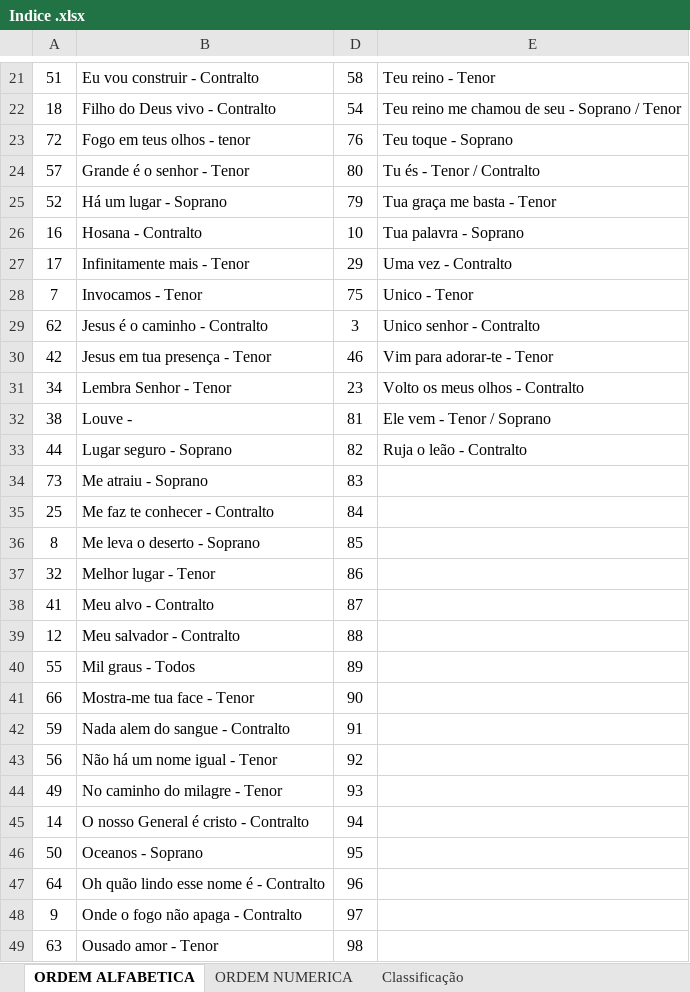
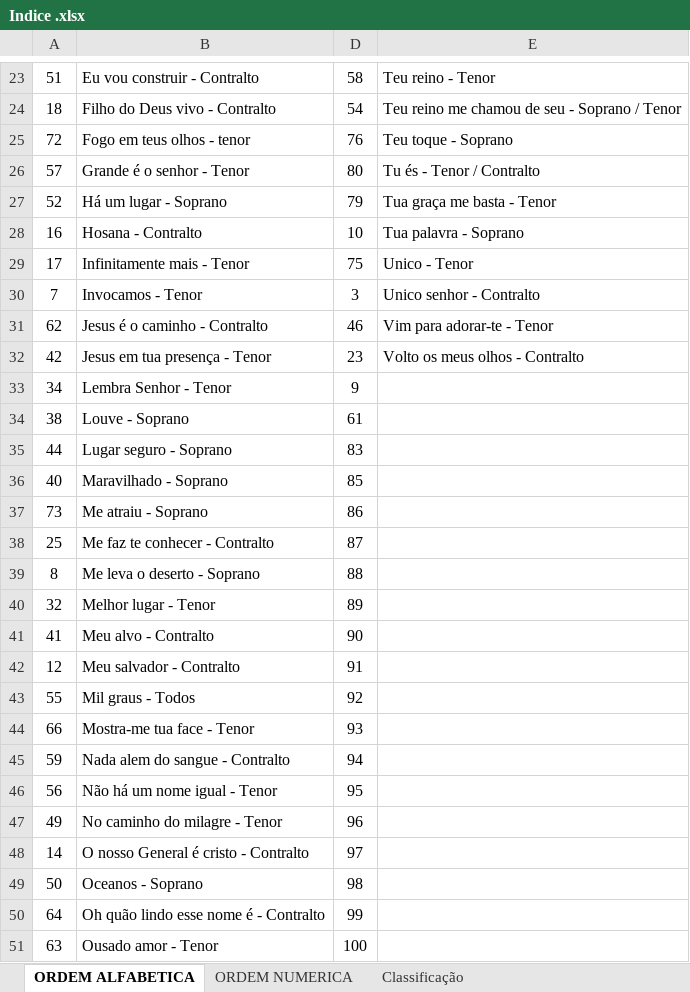
Before and after one commit to lpsj/LOUVORES-CIFRADOS_DOCX-ODS, an Excel workbook: Indice .xlsx, sheet ORDEM ALFABETICA, drawn as a sheet; only a part is shown, gaps mark what is left out; values as stored, in another font and other column widths than the file's, no borders; removed rows and columns are numbered as before the commit, all else as after; the diff covers the shown part only; the diff names each change by its address in the sheet, - before the commit and + after, or states it on an @@ line.

```diff
--- a/Indice .xlsx (sheet ORDEM ALFABETICA)
+++ b/Indice .xlsx (sheet ORDEM ALFABETICA)
-D29: 29
+D29: 75
-E29: Uma vez - Contralto
+E29: Unico - Tenor
-D30: 75
+D30: 3
-E30: Unico - Tenor
+E30: Unico senhor - Contralto
-D31: 3
+D31: 46
-E31: Unico senhor - Contralto
+E31: Vim para adorar-te - Tenor
-D32: 46
+D32: 23
-E32: Vim para adorar-te - Tenor
+E32: Volto os meus olhos - Contralto
-D33: 23
+D33: 9
-E33: Volto os meus olhos - Contralto
+E33: (empty)
-B34: Louve -
+B34: Louve - Soprano
-D34: 81
+D34: 61
-E34: Ele vem - Tenor / Soprano
+E34: (empty)
-D35: 82
+D35: 83
-E35: Ruja o leão - Contralto
+E35: (empty)
+row 36: 40 | Maravilhado - Soprano | 85
-D37: 83
+D37: 86
-D38: 84
+D38: 87
-D39: 85
+D39: 88
-D40: 86
+D40: 89
-D41: 87
+D41: 90
-D42: 88
+D42: 91
-D43: 89
+D43: 92
-D44: 90
+D44: 93
-D45: 91
+D45: 94
-D46: 92
+D46: 95
-D47: 93
+D47: 96
-D48: 94
+D48: 97
-D49: 95
+D49: 98
-D50: 96
+D50: 99
-row 48: 9 | Onde o fogo não apaga - Contralto | 97
-D51: 98
+D51: 100
```
Also changed, not shown: 2 added rows, 2 removed rows and 16 edited cells elsewhere in this sheet, sheet Classificação, sheet ORDEM NUMERICA, 8 other files.
